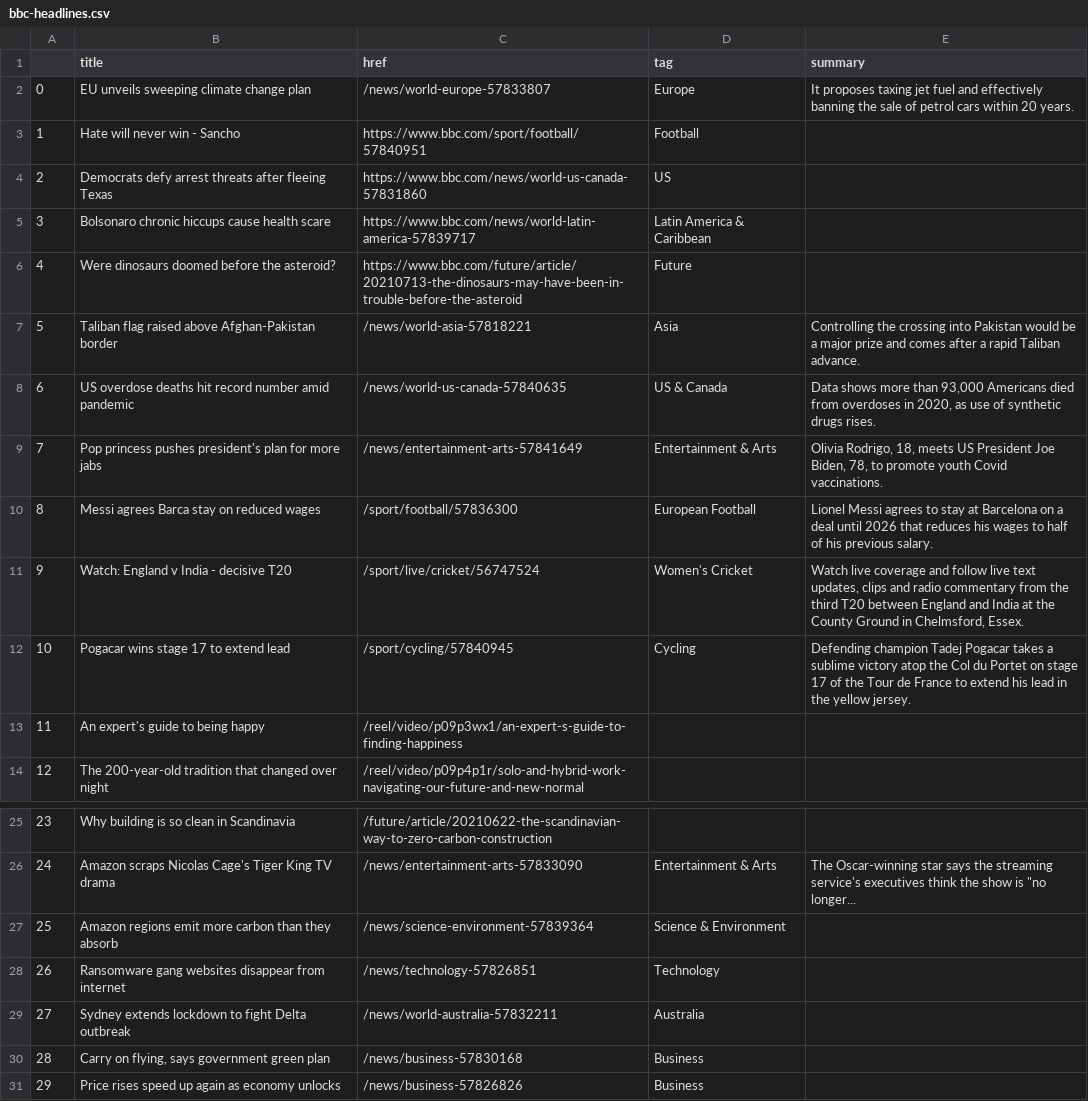
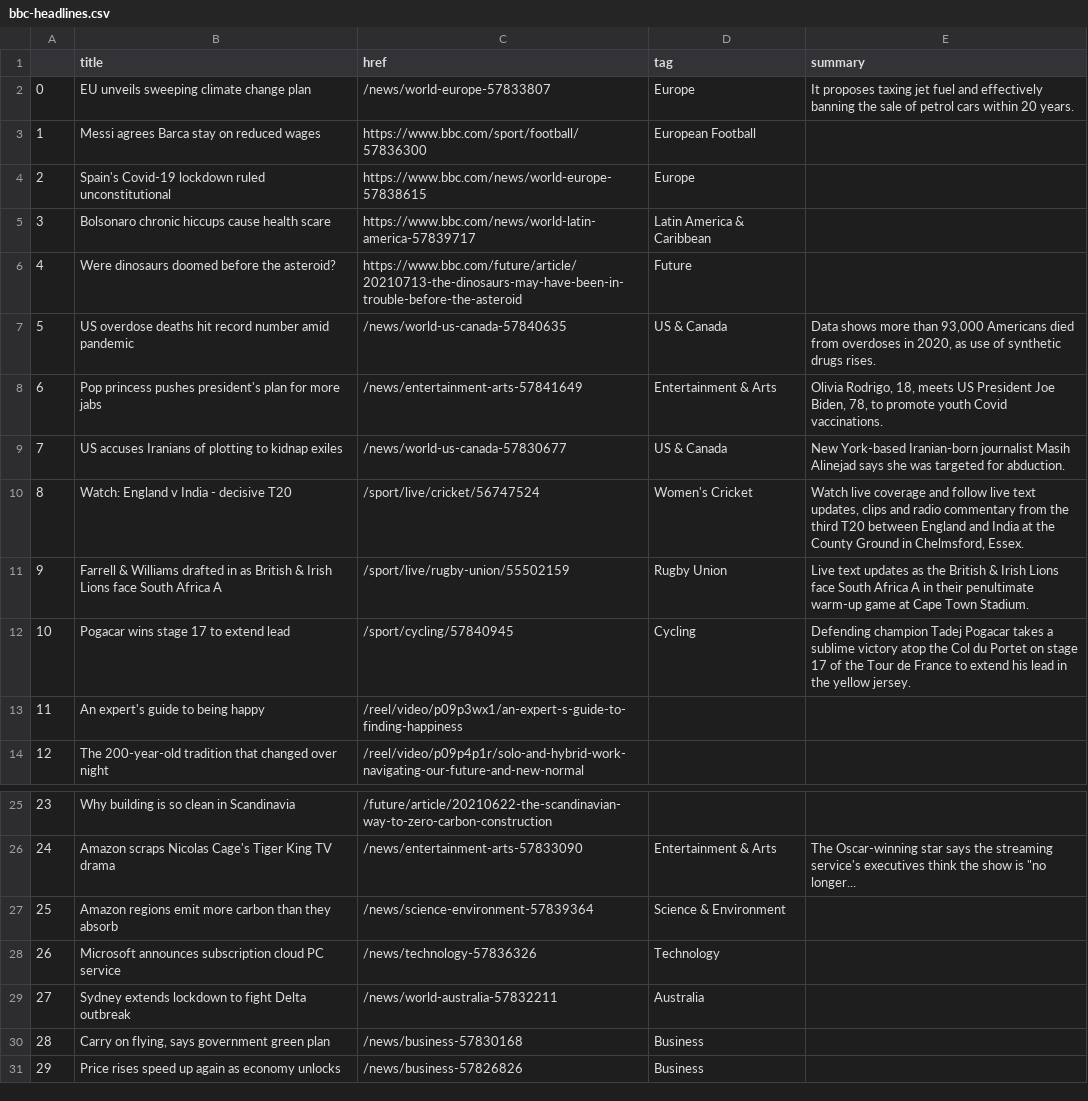
Before and after one commit to alyssafrndz/automatic-scraper, a CSV file: bbc-headlines.csv, drawn as a sheet; only a part is shown, gaps mark what is left out.

```diff
--- a/bbc-headlines.csv
+++ b/bbc-headlines.csv
@@ -2,11 +2,11 @@
 0,EU unveils sweeping climate change plan,/news/world-europe-57833807,Europe,It proposes taxing jet fuel and effectively banning the sale of petrol cars within 20 years.
-1,Hate will never win - Sancho,https://www.bbc.com/sport/football/57840951,Football,
-2,Democrats defy arrest threats after fleeing Texas,https://www.bbc.com/news/world-us-canada-57831860,US,
+1,Messi agrees Barca stay on reduced wages,https://www.bbc.com/sport/football/57836300,European Football,
+2,Spain's Covid-19 lockdown ruled unconstitutional,https://www.bbc.com/news/world-europe-57838615,Europe,
 3,Bolsonaro chronic hiccups cause health scare,https://www.bbc.com/news/world-latin-america-57839717,Latin America & Caribbean,
 4,Were dinosaurs doomed before the asteroid?,https://www.bbc.com/future/article/20210713-the-dinosaurs-may-have-been-in-trouble-before-the-asteroid,Future,
-5,Taliban flag raised above Afghan-Pakistan border,/news/world-asia-57818221,Asia,Controlling the crossing into Pakistan would be a major prize and comes after a rapid Taliban advance.
-6,US overdose deaths hit record number amid pandemic,/news/world-us-canada-57840635,US & Canada,"Data shows more than 93,000 Americans died from overdoses in 2020, as use of synthetic drugs rises."
-7,Pop princess pushes president's plan for more jabs,/news/entertainment-arts-57841649,Entertainment & Arts,"Olivia Rodrigo, 18, meets US President Joe Biden, 78, to promote youth Covid vaccinations."
-8,Messi agrees Barca stay on reduced wages,/sport/football/57836300,European Football,Lionel Messi agrees to stay at Barcelona on a deal until 2026 that reduces his wages to half of his previous salary.
-9,Watch: England v India - decisive T20,/sport/live/cricket/56747524,Women's Cricket,"Watch live coverage and follow live text updates, clips and radio commentary from the third T20 between England and India at the County Ground in Chelmsford, Essex."
+5,US overdose deaths hit record number amid pandemic,/news/world-us-canada-57840635,US & Canada,"Data shows more than 93,000 Americans died from overdoses in 2020, as use of synthetic drugs rises."
+6,Pop princess pushes president's plan for more jabs,/news/entertainment-arts-57841649,Entertainment & Arts,"Olivia Rodrigo, 18, meets US President Joe Biden, 78, to promote youth Covid vaccinations."
+7,US accuses Iranians of plotting to kidnap exiles,/news/world-us-canada-57830677,US & Canada,New York-based Iranian-born journalist Masih Alinejad says she was targeted for abduction.
+8,Watch: England v India - decisive T20,/sport/live/cricket/56747524,Women's Cricket,"Watch live coverage and follow live text updates, clips and radio commentary from the third T20 between England and India at the County Ground in Chelmsford, Essex."
+9,Farrell & Williams drafted in as British & Irish Lions face South Africa A,/sport/live/rugby-union/55502159,Rugby Union,Live text updates as the British & Irish Lions face South Africa A in their penultimate warm-up game at Cape Town Stadium.
 10,Pogacar wins stage 17 to extend lead,/sport/cycling/57840945,Cycling,Defending champion Tadej Pogacar takes a sublime victory atop the Col du Portet on stage 17 of the Tour de France to extend his lead in the yellow jersey.
@@ -27,3 +27,3 @@
 25,Amazon regions emit more carbon than they absorb,/news/science-environment-57839364,Science & Environment,
-26,Ransomware gang websites disappear from internet,/news/technology-57826851,Technology,
+26,Microsoft announces subscription cloud PC service,/news/technology-57836326,Technology,
 27,Sydney extends lockdown to fight Delta outbreak,/news/world-australia-57832211,Australia,
```
